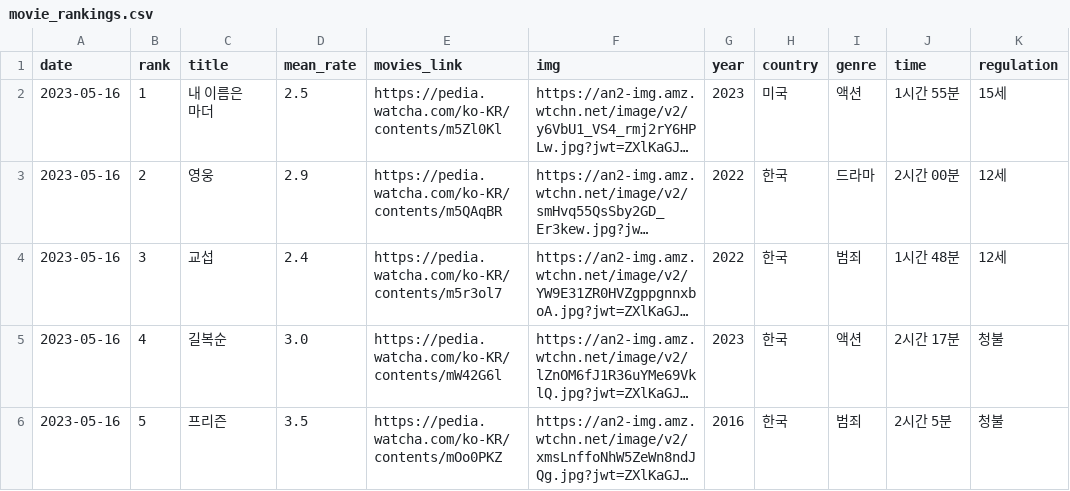
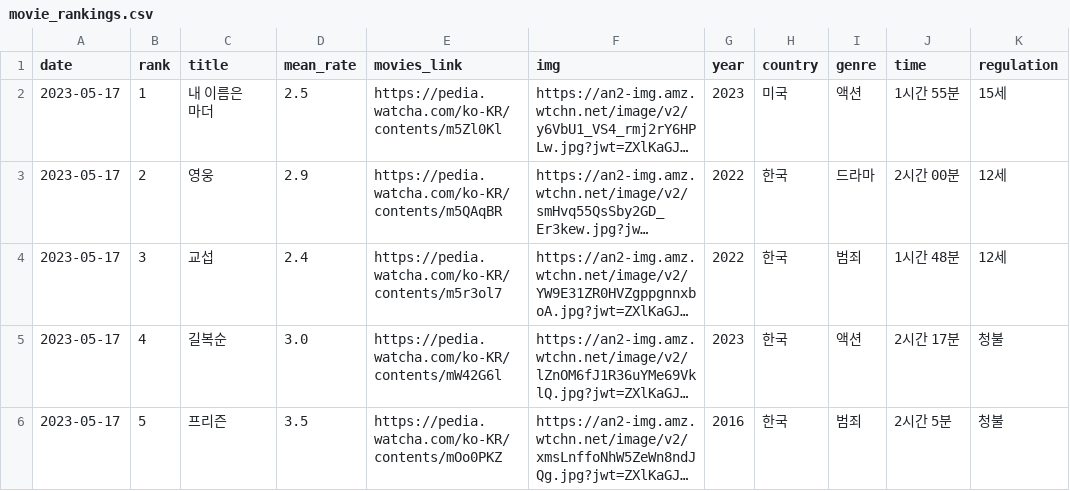
Before and after one commit to Devcourse-1th-team1-1/back-end-repo, a CSV file: crawlingFolder/data/movie_rankings.csv, drawn as a sheet; only a part is shown; long unchanged cells end in …; the diff covers the shown part only; the diff names each change by its address in the sheet, - before the commit and + after, or states it on an @@ line.

Commit message:
2023-05-17 Run crawler and update current data

```diff
--- a/crawlingFolder/data/movie_rankings.csv
+++ b/crawlingFolder/data/movie_rankings.csv
-A2:A6 (date): 2023-05-16
+A2:A6 (date): 2023-05-17
```
Also changed, not shown: 33 edited cells elsewhere in this file.
